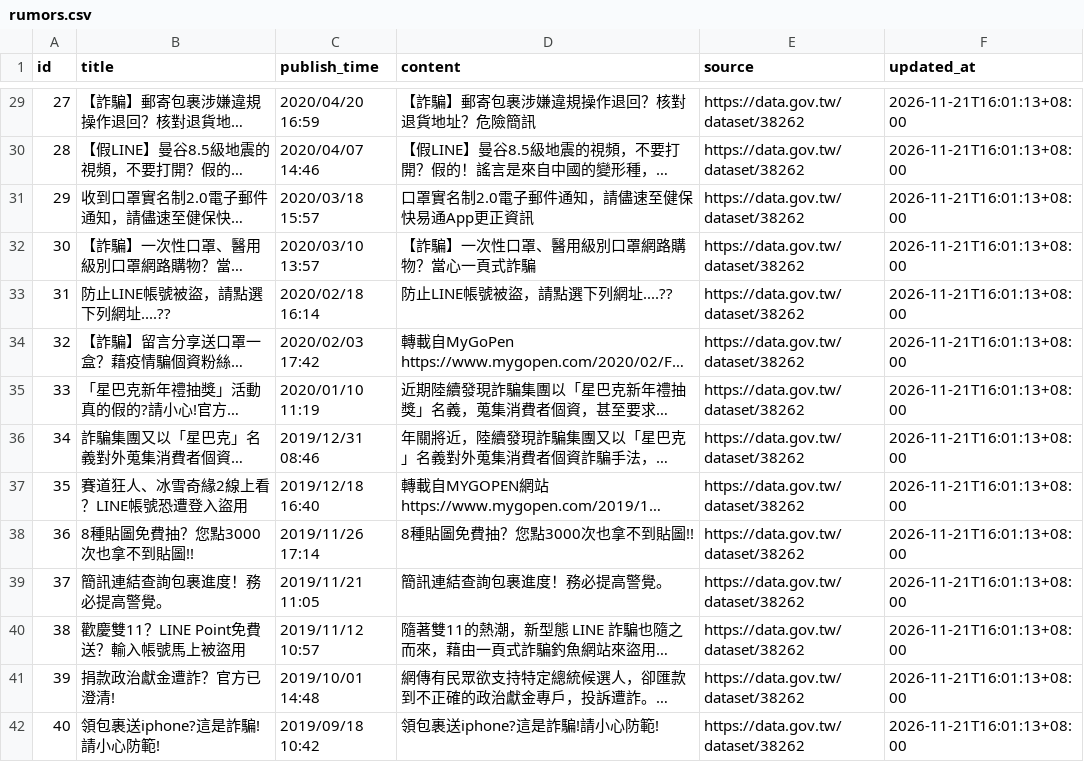
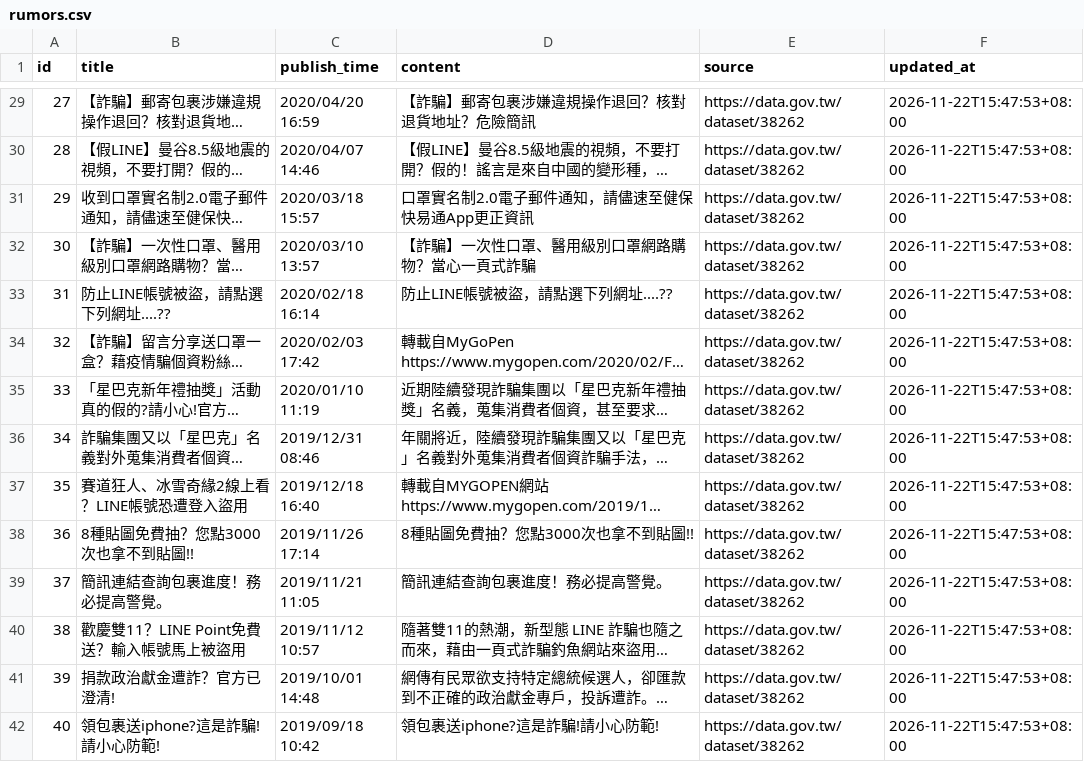
Before and after one commit to formalonline/165_knowledge, a CSV file: data/processed/rumors.csv, drawn as a sheet; only a part is shown, gaps mark what is left out; long unchanged cells end in …; the diff covers the shown part only; the diff names each change by its address in the sheet, - before the commit and + after, or states it on an @@ line.

```diff
--- a/data/processed/rumors.csv
+++ b/data/processed/rumors.csv
-F29:F42 (updated_at): 2026-11-21T16:01:13+08:00
+F29:F42 (updated_at): 2026-11-22T15:47:53+08:00
```
Also changed, not shown: 74 edited cells elsewhere in this file, 5 other files.
